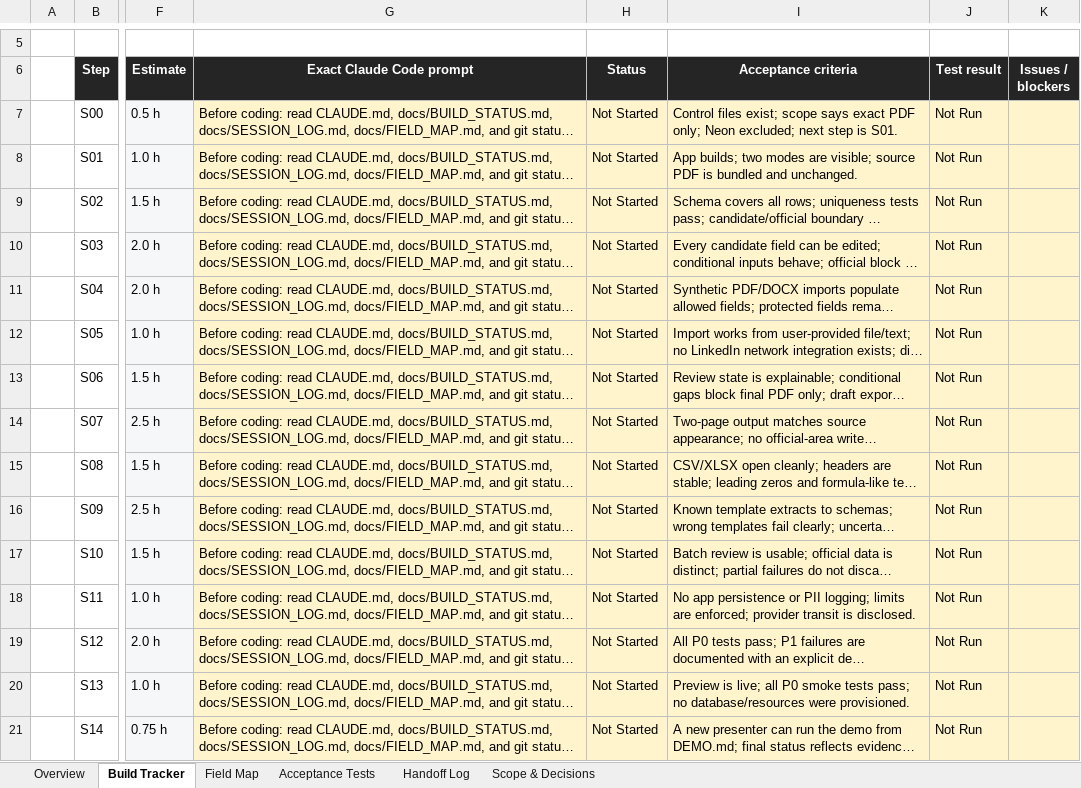
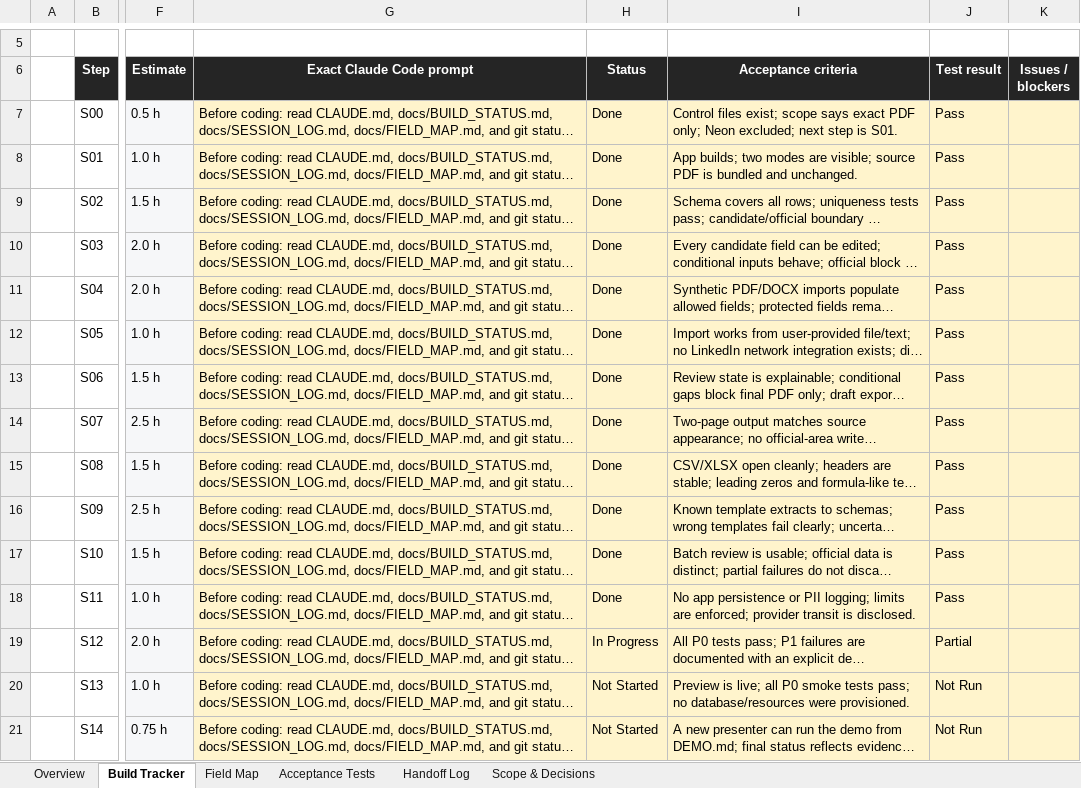
Before and after one commit to errorcodeeric/4FForm, an Excel workbook: 4FINGERS_POC_Spec_and_Build_Tracker.xlsx, sheet Build Tracker, drawn as a sheet; only a part is shown, gaps mark what is left out; long unchanged cells end in …; values as stored, in another font and other column widths than the file's, no borders; conditional formats not drawn; the diff names each change by its address in the sheet, - before the commit and + after, or states it on an @@ line.

```diff
--- a/4FINGERS_POC_Spec_and_Build_Tracker.xlsx (sheet Build Tracker)
+++ b/4FINGERS_POC_Spec_and_Build_Tracker.xlsx (sheet Build Tracker)
-H7:H18 (Status): Not Started
+H7:H18 (Status): Done
-J7:J18 (Test result): Not Run
+J7:J18 (Test result): Pass
-H19 (Status): Not Started
+H19 (Status): In Progress
-J19 (Test result): Not Run
+J19 (Test result): Partial
```
Also changed, not shown: sheet Acceptance Tests, sheet Handoff Log, sheet Overview, sheet Scope & Decisions, 7 other files.
